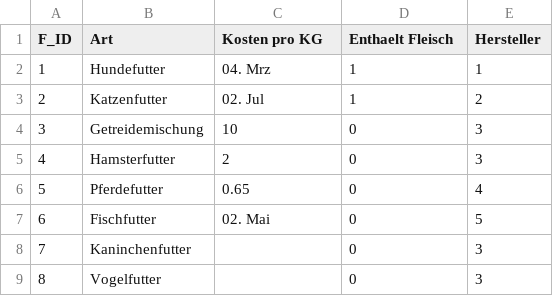
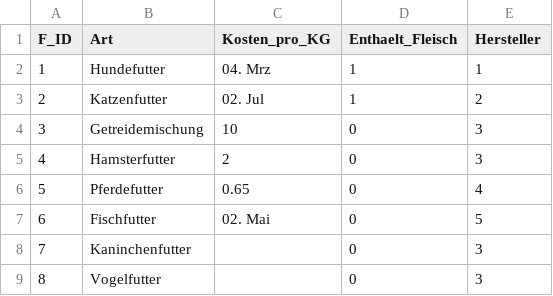
Before and after one commit to Fuenfgeld/2022TeamBDataEngineeringBC, a CSV file: tables/Futter.csv, drawn as a sheet.

Commit message:
leerzeichen aus futter und hersteller entfernt

```diff
--- a/tables/Futter.csv
+++ b/tables/Futter.csv
@@ -1,2 +1,2 @@
-F_ID;Art;Kosten pro KG;Enthaelt Fleisch;Hersteller
+F_ID;Art;Kosten_pro_KG;Enthaelt_Fleisch;Hersteller
 1;Hundefutter;04. Mrz;1;1
```
